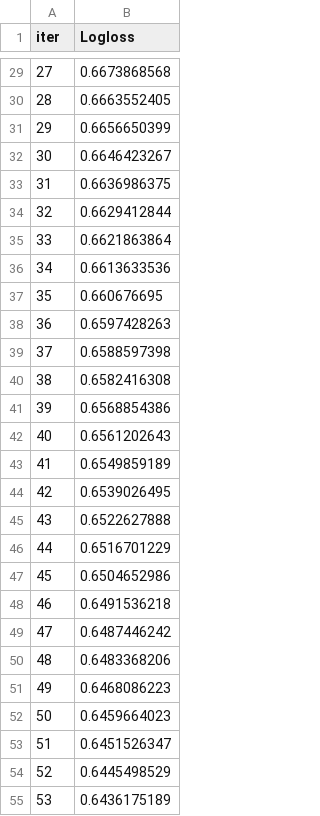
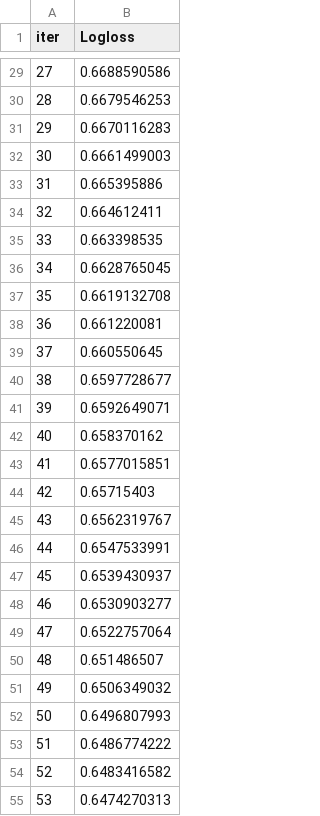
Before and after one commit to obeabi/ForecastingML, a TSV file: catboost_info/learn_error.tsv, drawn as a sheet; only a part is shown, gaps mark what is left out; the diff covers the shown part only.

```diff
--- a/catboost_info/learn_error.tsv
+++ b/catboost_info/learn_error.tsv
@@ -29,27 +29,27 @@ iter	Logloss
-27	0.6673868568
-28	0.6663552405
-29	0.6656650399
-30	0.6646423267
-31	0.6636986375
-32	0.6629412844
-33	0.6621863864
-34	0.6613633536
-35	0.660676695
-36	0.6597428263
-37	0.6588597398
-38	0.6582416308
-39	0.6568854386
-40	0.6561202643
-41	0.6549859189
-42	0.6539026495
-43	0.6522627888
-44	0.6516701229
-45	0.6504652986
-46	0.6491536218
-47	0.6487446242
-48	0.6483368206
-49	0.6468086223
-50	0.6459664023
-51	0.6451526347
-52	0.6445498529
-53	0.6436175189
+27	0.6688590586
+28	0.6679546253
+29	0.6670116283
+30	0.6661499003
+31	0.665395886
+32	0.664612411
+33	0.663398535
+34	0.6628765045
+35	0.6619132708
+36	0.661220081
+37	0.660550645
+38	0.6597728677
+39	0.6592649071
+40	0.658370162
+41	0.6577015851
+42	0.65715403
+43	0.6562319767
+44	0.6547533991
+45	0.6539430937
+46	0.6530903277
+47	0.6522757064
+48	0.651486507
+49	0.6506349032
+50	0.6496807993
+51	0.6486774222
+52	0.6483416582
+53	0.6474270313
```
Also changed, not shown: 73 edited cells elsewhere in this file, catboost_info/time_left.tsv, 6 other files.
